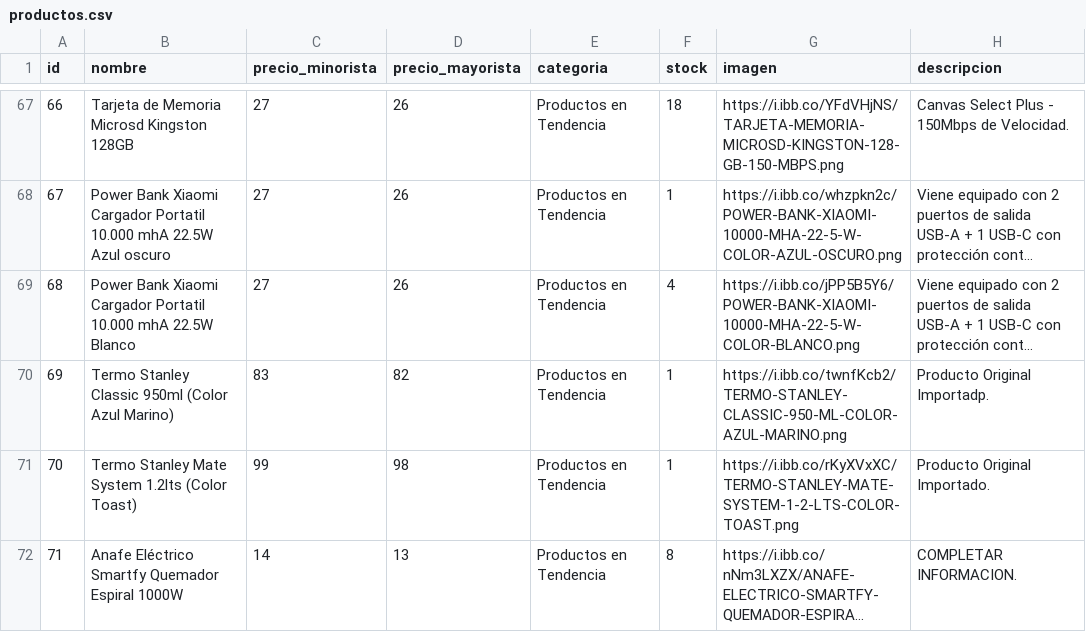
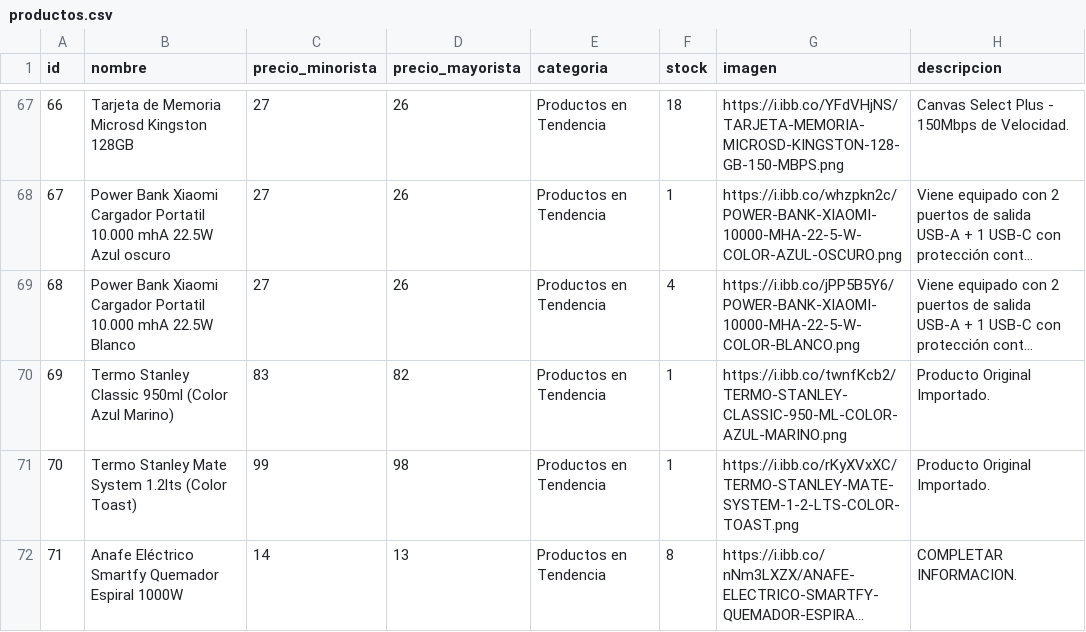
Before and after one commit to Mirtasotelli/CATALOGO, a CSV file: productos.csv, drawn as a sheet; only a part is shown, gaps mark what is left out; long unchanged cells end in …; the diff names each change by its address in the sheet, - before the commit and + after, or states it on an @@ line.

Commit message:
Update productos.csv

```diff
--- a/productos.csv
+++ b/productos.csv
-H70 (descripcion): Producto Original Importadp.
+H70 (descripcion): Producto Original Importado.
```
